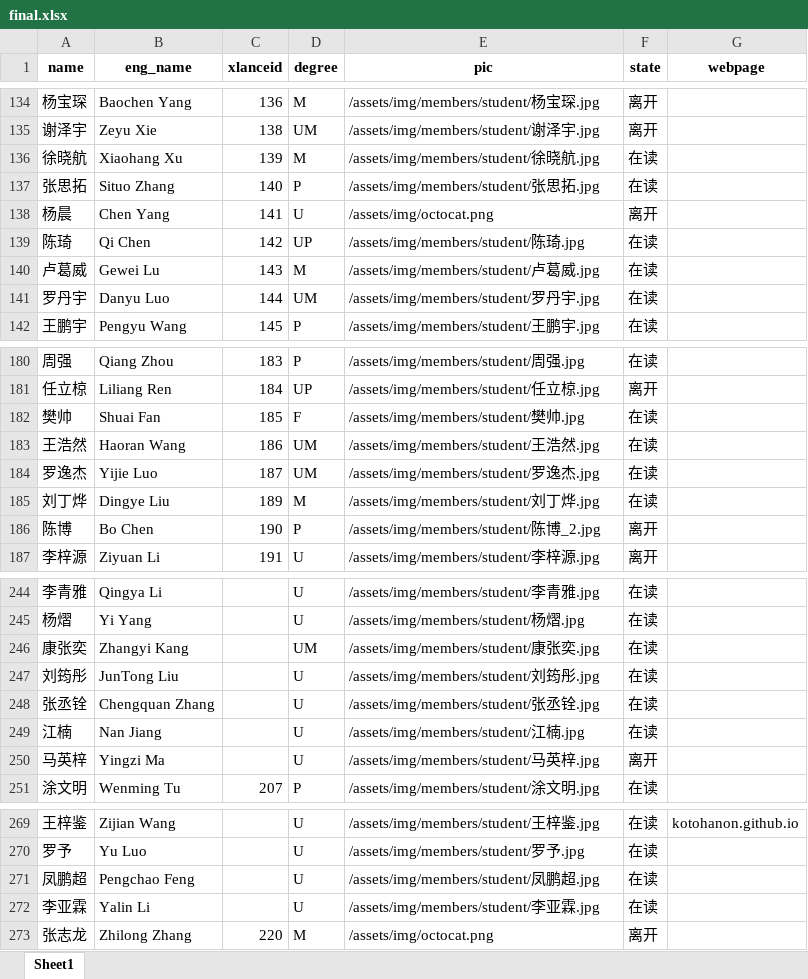
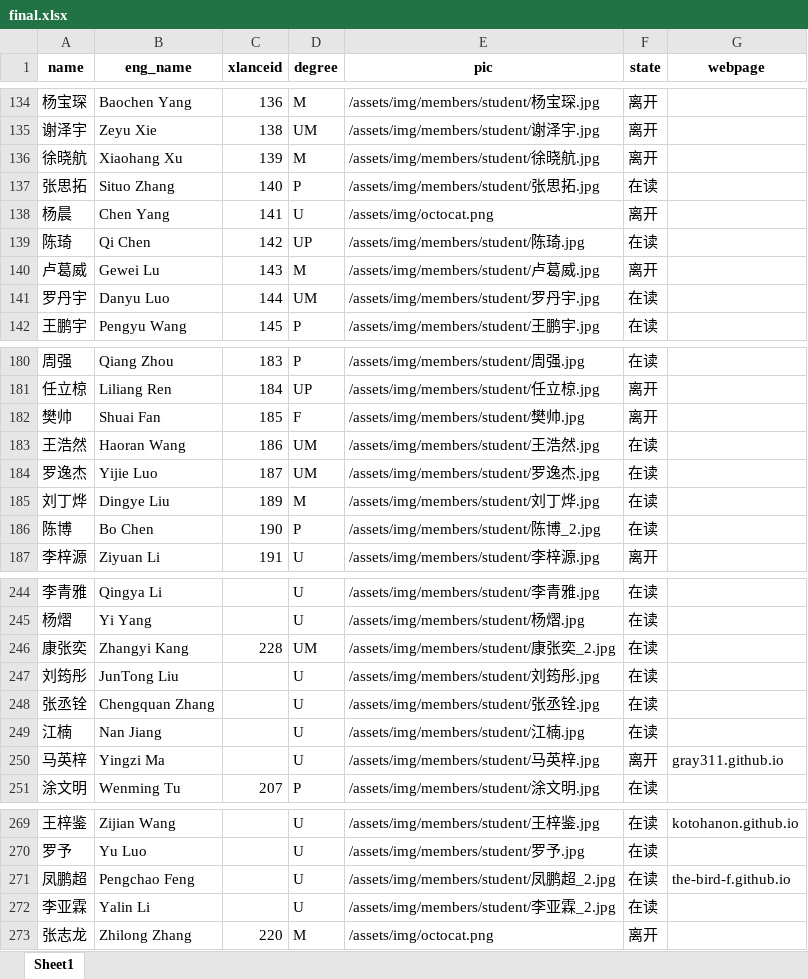
Before and after one commit to X-LANCE/x-lance.github.io, an Excel workbook: process_avatar/final.xlsx, sheet Sheet1, drawn as a sheet; only a part is shown, gaps mark what is left out; values as stored, in another font and other column widths than the file's, no borders; the diff covers the shown part only; the diff names each change by its address in the sheet, - before the commit and + after, or states it on an @@ line.

Commit message:
update: 1. add new members

```diff
--- a/process_avatar/final.xlsx (sheet Sheet1)
+++ b/process_avatar/final.xlsx (sheet Sheet1)
-F136 (state): 在读
+F136 (state): 离开
-F140 (state): 在读
+F140 (state): 离开
-F182 (state): 在读
+F182 (state): 离开
-F186 (state): 离开
+F186 (state): 在读
-C246 (xlanceid): (empty)
+C246 (xlanceid): 228
-E246 (pic): /assets/img/members/student/康张奕.jpg
+E246 (pic): /assets/img/members/student/康张奕_2.jpg
-G250 (webpage): (empty)
+G250 (webpage): gray311.github.io
-E271 (pic): /assets/img/members/student/凤鹏超.jpg
+E271 (pic): /assets/img/members/student/凤鹏超_2.jpg
-G271 (webpage): (empty)
+G271 (webpage): the-bird-f.github.io
-E272 (pic): /assets/img/members/student/李亚霖.jpg
+E272 (pic): /assets/img/members/student/李亚霖_2.jpg
```
Also changed, not shown: 16 added rows and 21 edited cells elsewhere in this sheet, 19 other files.
